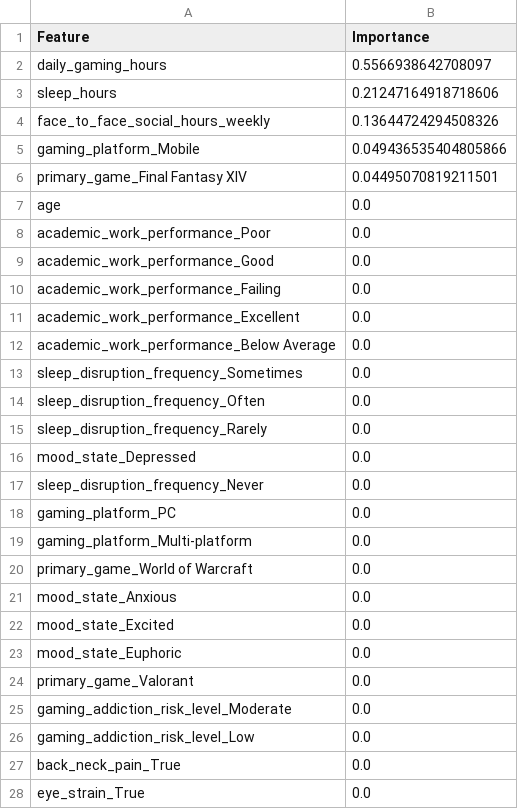
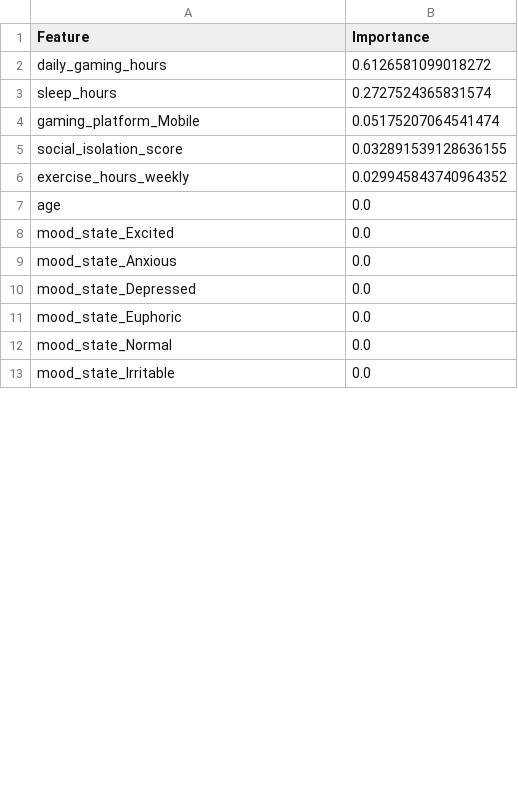
Before and after one commit to lauramuresan/Sleep_Quality_Analysis, a CSV file: Models/saved_models/feature_importance.csv, drawn as a sheet; only a part is shown; the shorter side is filled out with more unchanged rows; the diff covers the shown part only.

Commit message:
changed hyperparameters of the models DT and KNN, added a new model : random forest

```diff
--- a/Models/saved_models/feature_importance.csv
+++ b/Models/saved_models/feature_importance.csv
@@ -1,28 +1,11 @@
 Feature,Importance
-daily_gaming_hours,0.5566938642708097
-sleep_hours,0.21247164918718606
-face_to_face_social_hours_weekly,0.13644724294508326
-gaming_platform_Mobile,0.049436535404805866
-primary_game_Final Fantasy XIV,0.04495070819211501
+daily_gaming_hours,0.6126581099018272
+sleep_hours,0.2727524365831574
+gaming_platform_Mobile,0.05175207064541474
+social_isolation_score,0.032891539128636155
+exercise_hours_weekly,0.029945843740964352
 age,0.0
-academic_work_performance_Poor,0.0
-academic_work_performance_Good,0.0
-academic_work_performance_Failing,0.0
-academic_work_performance_Excellent,0.0
-academic_work_performance_Below Average,0.0
-sleep_disruption_frequency_Sometimes,0.0
-sleep_disruption_frequency_Often,0.0
-sleep_disruption_frequency_Rarely,0.0
+mood_state_Excited,0.0
+mood_state_Anxious,0.0
 mood_state_Depressed,0.0
-sleep_disruption_frequency_Never,0.0
-gaming_platform_PC,0.0
-gaming_platform_Multi-platform,0.0
-primary_game_World of Warcraft,0.0
-mood_state_Anxious,0.0
-mood_state_Excited,0.0
 mood_state_Euphoric,0.0
-primary_game_Valorant,0.0
-gaming_addiction_risk_level_Moderate,0.0
-gaming_addiction_risk_level_Low,0.0
-back_neck_pain_True,0.0
-eye_strain_True,0.0
```
Also changed, not shown: 32 removed rows, 2 moved rows and 4 edited cells elsewhere in this file, 19 other files.
